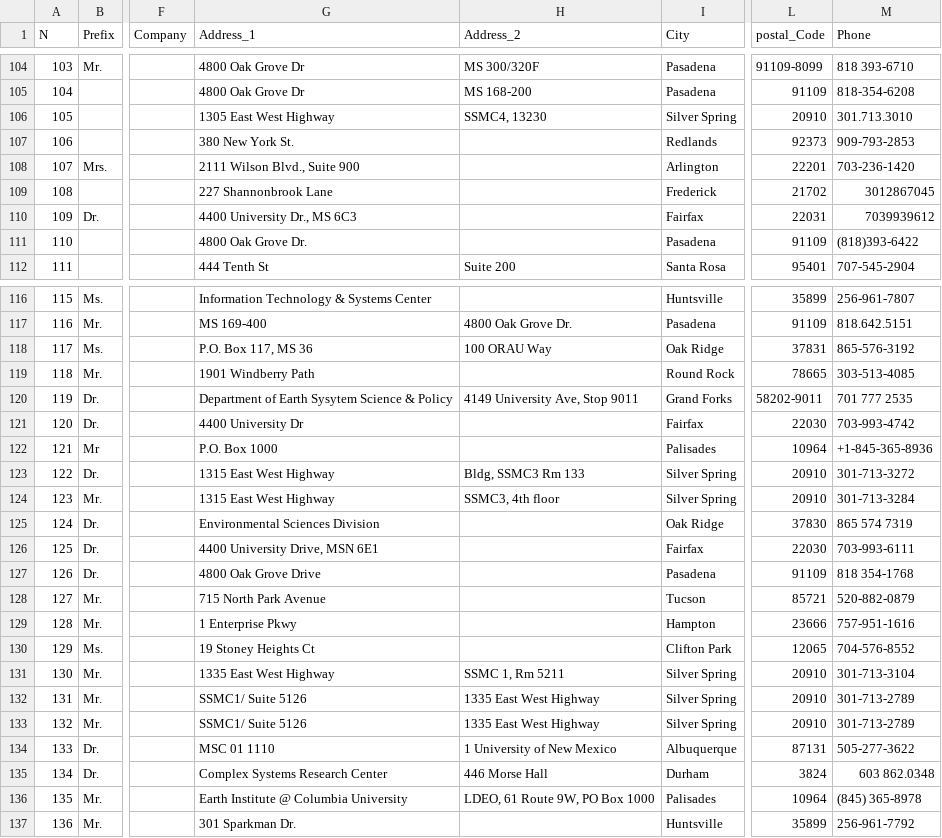
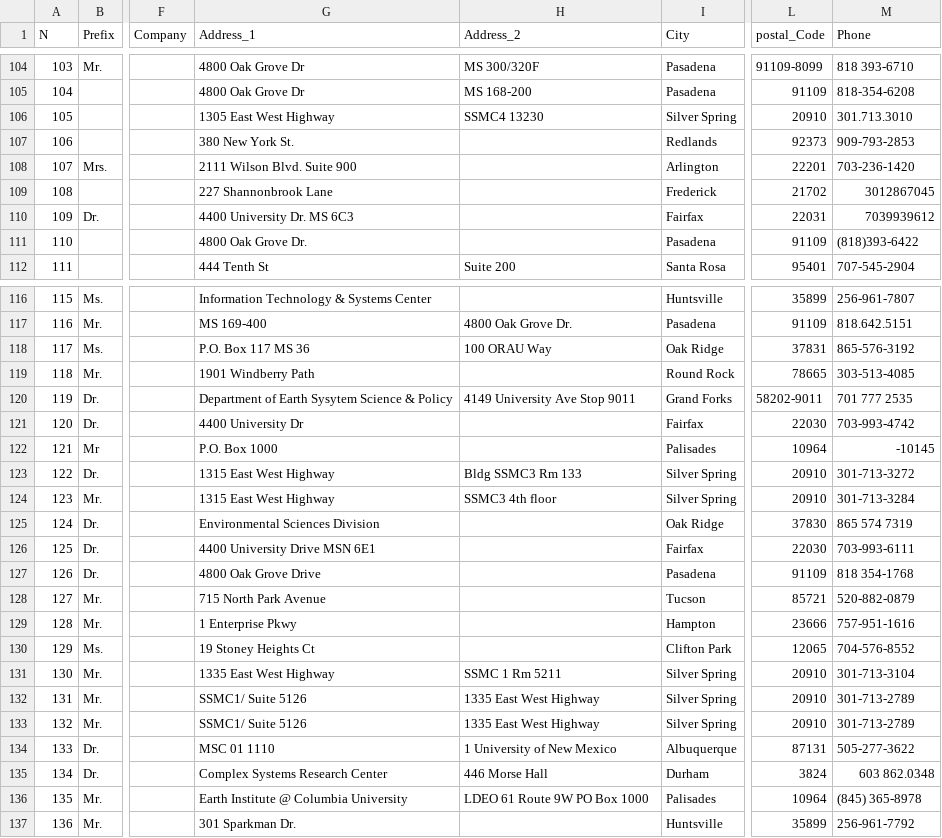
Before and after one commit to rozele/linked-open-data-essi, a CSV file: resources/ESIP/Summer_2010_MeetingAttendance.csv, drawn as a sheet; only a part is shown, gaps mark what is left out; the diff covers the shown part only; the diff names each change by its address in the sheet, - before the commit and + after, or states it on an @@ line.

```diff
--- a/resources/ESIP/Summer_2010_MeetingAttendance.csv
+++ b/resources/ESIP/Summer_2010_MeetingAttendance.csv
-H106 (Address_2): SSMC4, 13230
+H106 (Address_2): SSMC4 13230
-G108 (Address_1): 2111 Wilson Blvd., Suite 900
+G108 (Address_1): 2111 Wilson Blvd. Suite 900
-G110 (Address_1): 4400 University Dr., MS 6C3
+G110 (Address_1): 4400 University Dr. MS 6C3
-G118 (Address_1): P.O. Box 117, MS 36
+G118 (Address_1): P.O. Box 117 MS 36
-H120 (Address_2): 4149 University Ave, Stop 9011
+H120 (Address_2): 4149 University Ave Stop 9011
-M122 (Phone): +1-845-365-8936
+M122 (Phone): -10145
-H123 (Address_2): Bldg, SSMC3 Rm 133
+H123 (Address_2): Bldg SSMC3 Rm 133
-H124 (Address_2): SSMC3, 4th floor
+H124 (Address_2): SSMC3 4th floor
-G126 (Address_1): 4400 University Drive, MSN 6E1
+G126 (Address_1): 4400 University Drive MSN 6E1
-H131 (Address_2): SSMC 1, Rm 5211
+H131 (Address_2): SSMC 1 Rm 5211
-H136 (Address_2): LDEO, 61 Route 9W, PO Box 1000
+H136 (Address_2): LDEO 61 Route 9W PO Box 1000
```
Also changed, not shown: 21 edited cells elsewhere in this file, resources/ESIP/Summer_2009_MeetingAttendance.csv, resources/ESIP/Summer_2011_MeetingAttendance.csv, 9 other files.
